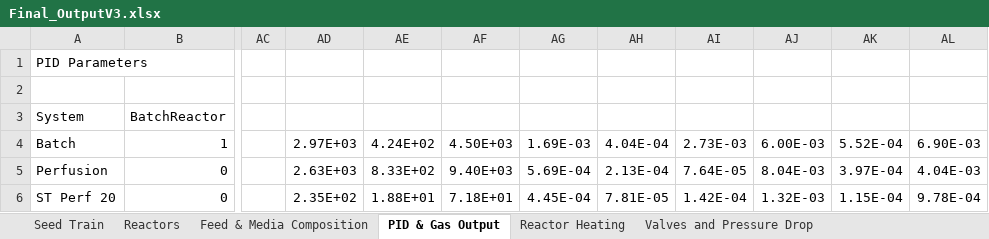
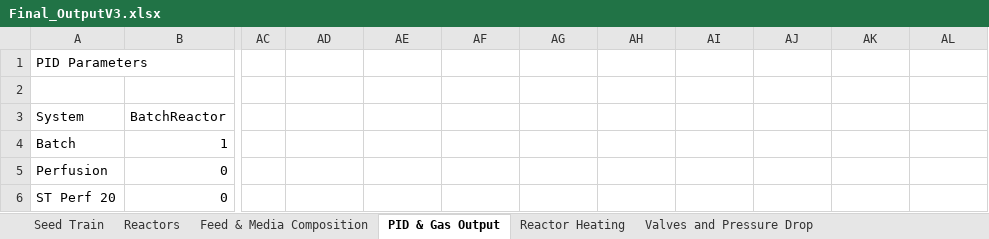
Before and after one commit to MarcThomson/DesignCode, an Excel workbook: K1/FinalCodeV1/Final_OutputV3.xlsx, sheet PID & Gas Output, drawn as a sheet; only a part is shown, gaps mark what is left out; values as stored, in another font and other column widths than the file's, no borders; the diff covers the shown part only; the diff names each change by its address in the sheet, - before the commit and + after, or states it on an @@ line.

Commit message:
whoops I left some stuff out:

```diff
--- a/K1/FinalCodeV1/Final_OutputV3.xlsx (sheet PID & Gas Output)
+++ b/K1/FinalCodeV1/Final_OutputV3.xlsx (sheet PID & Gas Output)
-AD4: 2.97E+03
+AD4: (empty)
-AE4: 4.24E+02
+AE4: (empty)
-AF4: 4.50E+03
+AF4: (empty)
-AG4: 1.69E-03
+AG4: (empty)
-AH4: 4.04E-04
+AH4: (empty)
-AI4: 2.73E-03
+AI4: (empty)
-AJ4: 6.00E-03
+AJ4: (empty)
-AK4: 5.52E-04
+AK4: (empty)
-AL4: 6.90E-03
+AL4: (empty)
-AD5: 2.63E+03
+AD5: (empty)
-AE5: 8.33E+02
+AE5: (empty)
-AF5: 9.40E+03
+AF5: (empty)
-AG5: 5.69E-04
+AG5: (empty)
-AH5: 2.13E-04
+AH5: (empty)
-AI5: 7.64E-05
+AI5: (empty)
-AJ5: 8.04E-03
+AJ5: (empty)
-AK5: 3.97E-04
+AK5: (empty)
-AL5: 4.04E-03
+AL5: (empty)
-AD6: 2.35E+02
+AD6: (empty)
-AE6: 1.88E+01
+AE6: (empty)
-AF6: 7.18E+01
+AF6: (empty)
-AG6: 4.45E-04
+AG6: (empty)
-AH6: 7.81E-05
+AH6: (empty)
-AI6: 1.42E-04
+AI6: (empty)
-AJ6: 1.32E-03
+AJ6: (empty)
-AK6: 1.15E-04
+AK6: (empty)
-AL6: 9.78E-04
+AL6: (empty)
```
Also changed, not shown: 36 edited cells elsewhere in this sheet, sheet Valves and Pressure Drop.
